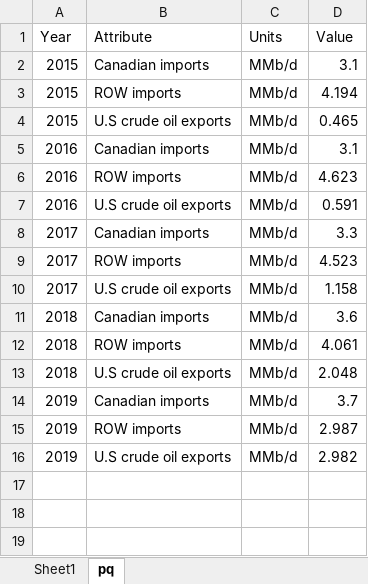
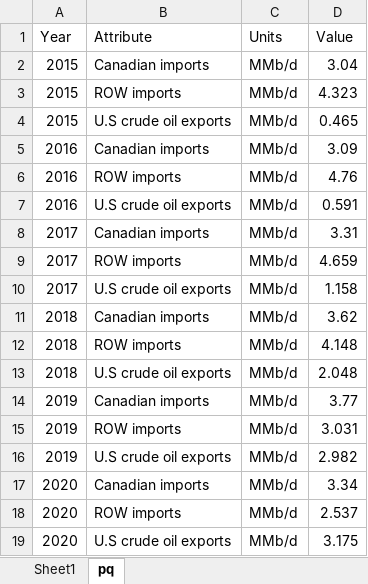
Before and after one commit to mbradds/transportation-report, an Excel workbook: src/data_management/Data/UScrudeoilimports.xlsx, sheet pq, drawn as a sheet; values as stored, in another font and other column widths than the file's, no borders; table styles not drawn; the diff names each change by its address in the sheet, - before the commit and + after, or states it on an @@ line.

```diff
--- a/src/data_management/Data/UScrudeoilimports.xlsx (sheet pq)
+++ b/src/data_management/Data/UScrudeoilimports.xlsx (sheet pq)
-D2 (Value): 3.1
+D2 (Value): 3.04
-D3 (Value): 4.194
+D3 (Value): 4.323
-D5 (Value): 3.1
+D5 (Value): 3.09
-D6 (Value): 4.623
+D6 (Value): 4.76
-D8 (Value): 3.3
+D8 (Value): 3.31
-D9 (Value): 4.523
+D9 (Value): 4.659
-D11 (Value): 3.6
+D11 (Value): 3.62
-D12 (Value): 4.061
+D12 (Value): 4.148
-D14 (Value): 3.7
+D14 (Value): 3.77
-D15 (Value): 2.987
+D15 (Value): 3.031
+row 17: 2020 | Canadian imports | MMb/d | 3.34
+row 18: 2020 | ROW imports | MMb/d | 2.537
+row 19: 2020 | U.S crude oil exports | MMb/d | 3.175
```
Also changed, not shown: sheet Sheet1, 17 other files.
